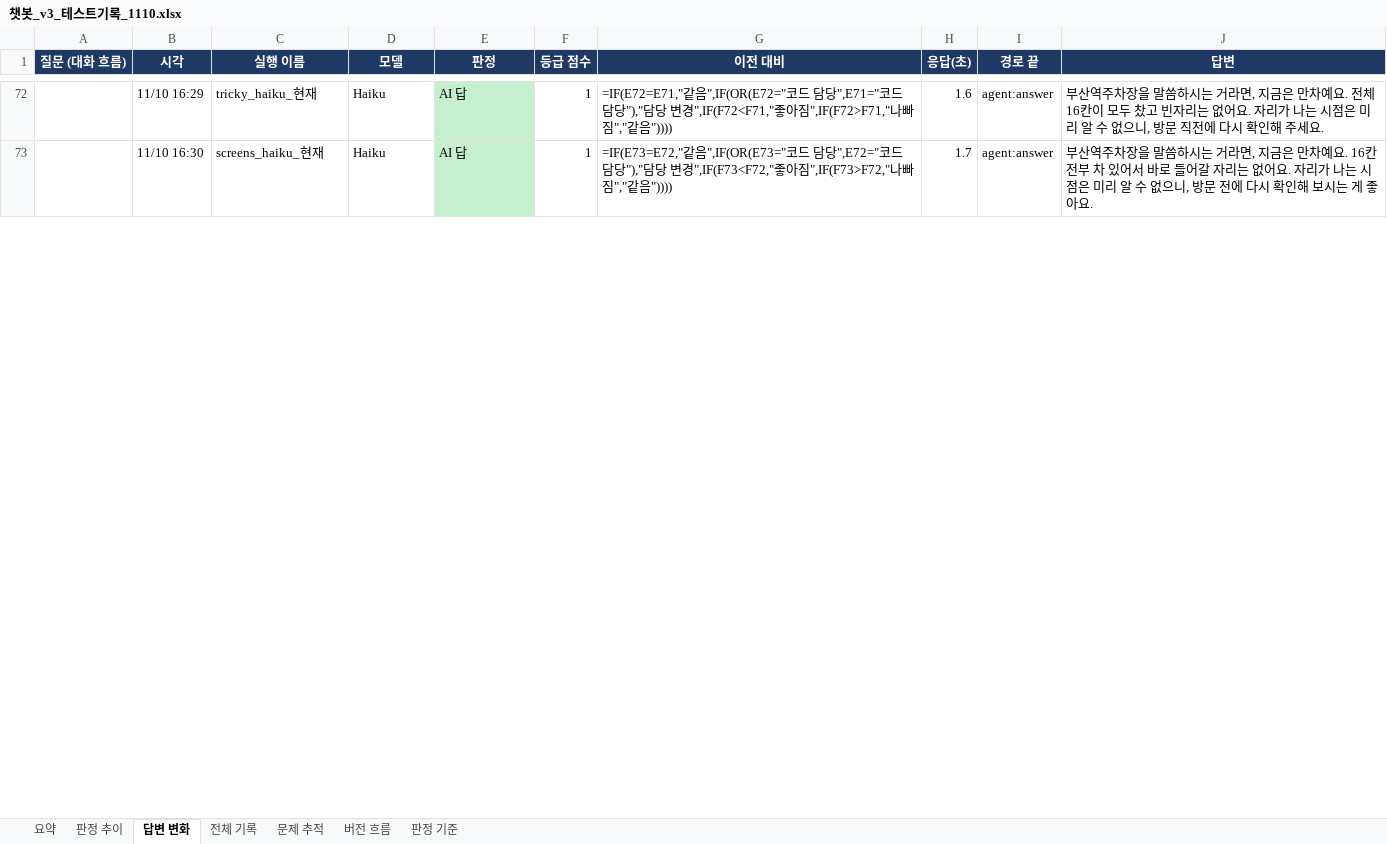
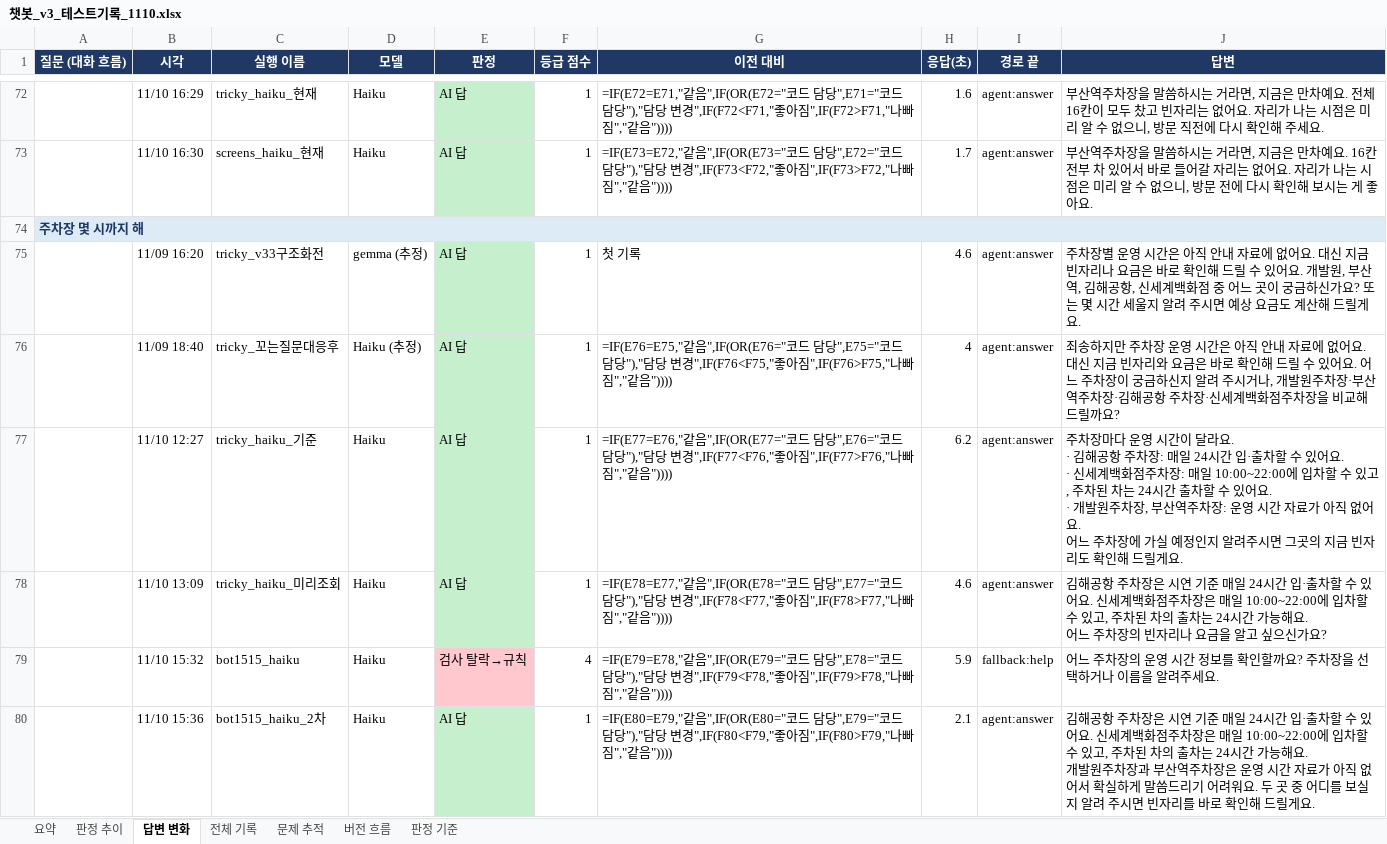
Before and after one commit to intel7-smart-parking-ai/smart-parking-ai, an Excel workbook: backend/app/chatbot/parking-chatbot/docs/eval/챗봇_v3_테스트기록_1110.xlsx, sheet 답변 변화, drawn as a sheet; only a part is shown, gaps mark what is left out; values as stored, in another font and other column widths than the file's, no borders; formulas without a stored value are shown as written; ↵ is a line break in a cell; the diff covers the shown part only; the diff names each change by its address in the sheet, - before the commit and + after, or states it on an @@ line.

```diff
--- a/backend/app/chatbot/parking-chatbot/docs/eval/챗봇_v3_테스트기록_1110.xlsx (sheet 답변 변화)
+++ b/backend/app/chatbot/parking-chatbot/docs/eval/챗봇_v3_테스트기록_1110.xlsx (sheet 답변 변화)
@@ row 132 moved to row 74: 주차장 몇 시까지 해 @@
@@ row 133 moved to row 75: 11/09 16:20 @@
+row 76:  | 11/09 18:40 | tricky_꼬는질문대응후 | Haiku (추정) | AI 답 | 1 | =IF(E76=E75,"같음",IF(OR(E76="코드 담당",E75="코드 담당"),"담당 변경",IF(F76<F75,"좋아짐",IF(F76>F75,"나빠짐","같음")))) | 4 | agent:answer | 죄송하지만 주차장 운영 시간은 아직 안내 자료에 없어요. 대신 지금 빈자리와 요금은 바로 확인해 드릴 수 있어요. 어느 주차장이 궁금하신지 알려 주시거나, 개발원주차장·부산역주차장·김해공항 주차장·신세계백화점주차장을 비교해 드릴까요?
+row 77:  | 11/10 12:27 | tricky_haiku_기준 | Haiku | AI 답 | 1 | =IF(E77=E76,"같음",IF(OR(E77="코드 담당",E76="코드 담당"),"담당 변경",IF(F77<F76,"좋아짐",IF(F77>F76,"나빠짐","같음")))) | 6.2 | agent:answer | 주차장마다 운영 시간이 달라요. ↵ · 김해공항 주차장: 매일 24시간 입·출차할 수 있어요. ↵ · 신세계백화점주차장: 매일 10:00~22:00에 입차할 수 있고, 주차된 차는 24시간 출차할 수 있어요. ↵ · 개발원주차장, 부산역주차장: 운영 시간 자료가 아직 없어요. ↵ 어느 주차장에 가실 예정인지 알려주시면 그곳의 지금 빈자리도 확인해 드릴게요.
+row 78:  | 11/10 13:09 | tricky_haiku_미리조회 | Haiku | AI 답 | 1 | =IF(E78=E77,"같음",IF(OR(E78="코드 담당",E77="코드 담당"),"담당 변경",IF(F78<F77,"좋아짐",IF(F78>F77,"나빠짐","같음")))) | 4.6 | agent:answer | 김해공항 주차장은 시연 기준 매일 24시간 입·출차할 수 있어요. 신세계백화점주차장은 매일 10:00~22:00에 입차할 수 있고, 주차된 차의 출차는 24시간 가능해요. ↵ 어느 주차장의 빈자리나 요금을 알고 싶으신가요?
+row 79:  | 11/10 15:32 | bot1515_haiku | Haiku | 검사 탈락→규칙 | 4 | =IF(E79=E78,"같음",IF(OR(E79="코드 담당",E78="코드 담당"),"담당 변경",IF(F79<F78,"좋아짐",IF(F79>F78,"나빠짐","같음")))) | 5.9 | fallback:help | 어느 주차장의 운영 시간 정보를 확인할까요? 주차장을 선택하거나 이름을 알려주세요.
+row 80:  | 11/10 15:36 | bot1515_haiku_2차 | Haiku | AI 답 | 1 | =IF(E80=E79,"같음",IF(OR(E80="코드 담당",E79="코드 담당"),"담당 변경",IF(F80<F79,"좋아짐",IF(F80>F79,"나빠짐","같음")))) | 2.1 | agent:answer | 김해공항 주차장은 시연 기준 매일 24시간 입·출차할 수 있어요. 신세계백화점주차장은 매일 10:00~22:00에 입차할 수 있고, 주차된 차의 출차는 24시간 가능해요. ↵ 개발원주차장과 부산역주차장은 운영 시간 자료가 아직 없어서 확실하게 말씀드리기 어려워요. 두 곳 중 어디를 보실지 알려 주시면 빈자리를 바로 확인해 드릴게요.
```
Also changed, not shown: 67 added rows, 16 removed rows, 9 moved rows, 289 edited cells and cell formats elsewhere in this sheet, sheet 전체 기록, sheet 판정 추이, sheet 문제 추적, sheet 요약, sheet 버전 흐름, charts or pictures, 8 other files.
